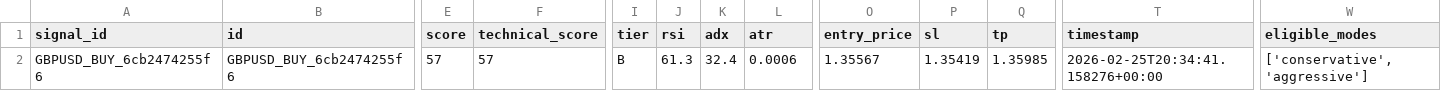
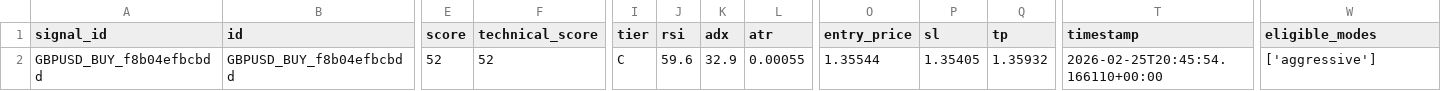
Before and after one commit to rahim-dotAI/forex-ai-models, a CSV file: signals.csv, drawn as a sheet; only a part is shown, gaps mark what is left out; the diff covers the shown part only; the diff names each change by its address in the sheet, - before the commit and + after, or states it on an @@ line.

```diff
--- a/signals.csv
+++ b/signals.csv
-A2 (signal_id): GBPUSD_BUY_6cb2474255f6
+A2 (signal_id): GBPUSD_BUY_f8b04efbcbdd
-B2 (id): GBPUSD_BUY_6cb2474255f6
+B2 (id): GBPUSD_BUY_f8b04efbcbdd
-E2 (score): 57
+E2 (score): 52
-F2 (technical_score): 57
+F2 (technical_score): 52
-I2 (tier): B
+I2 (tier): C
-J2 (rsi): 61.3
+J2 (rsi): 59.6
-K2 (adx): 32.4
+K2 (adx): 32.9
-L2 (atr): 0.0006
+L2 (atr): 0.00055
-O2 (entry_price): 1.35567
+O2 (entry_price): 1.35544
-P2 (sl): 1.35419
+P2 (sl): 1.35405
-Q2 (tp): 1.35985
+Q2 (tp): 1.35932
-T2 (timestamp): 2026-02-25T20:34:41.158276+00:00
+T2 (timestamp): 2026-02-25T20:45:54.166110+00:00
-W2 (eligible_modes): ['conservative', 'aggressive']
+W2 (eligible_modes): ['aggressive']
```
Also changed, not shown: 1 edited cell elsewhere in this file, 2 other files.
